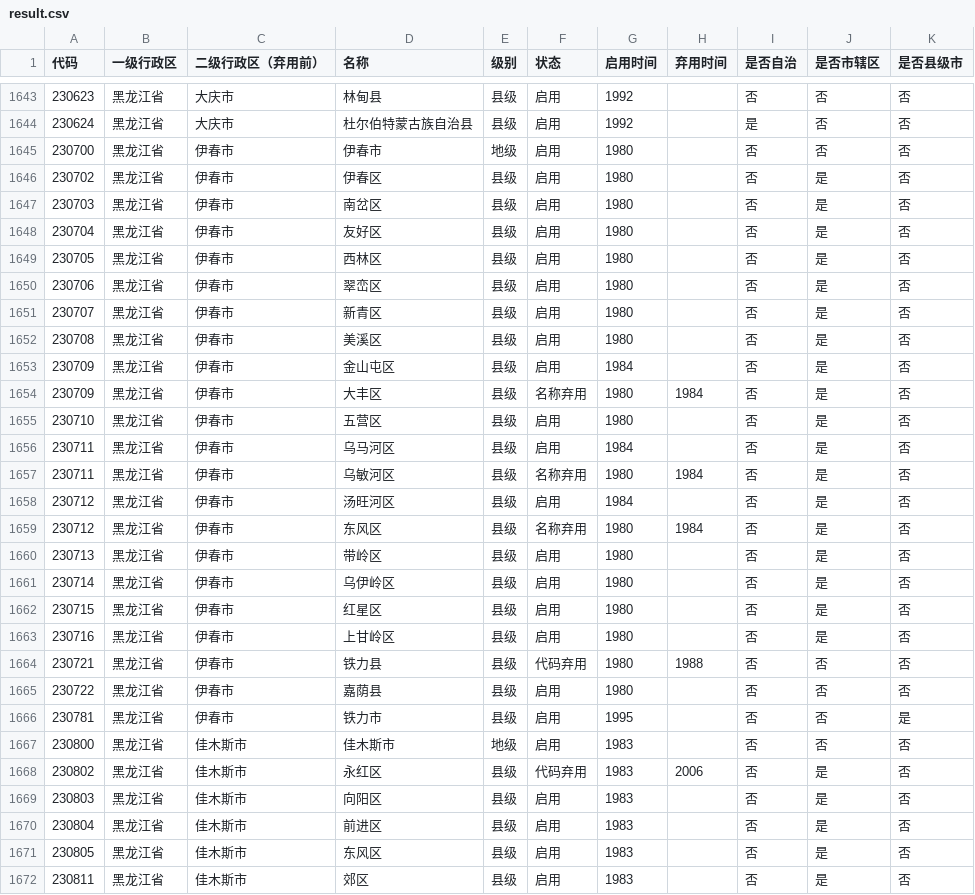
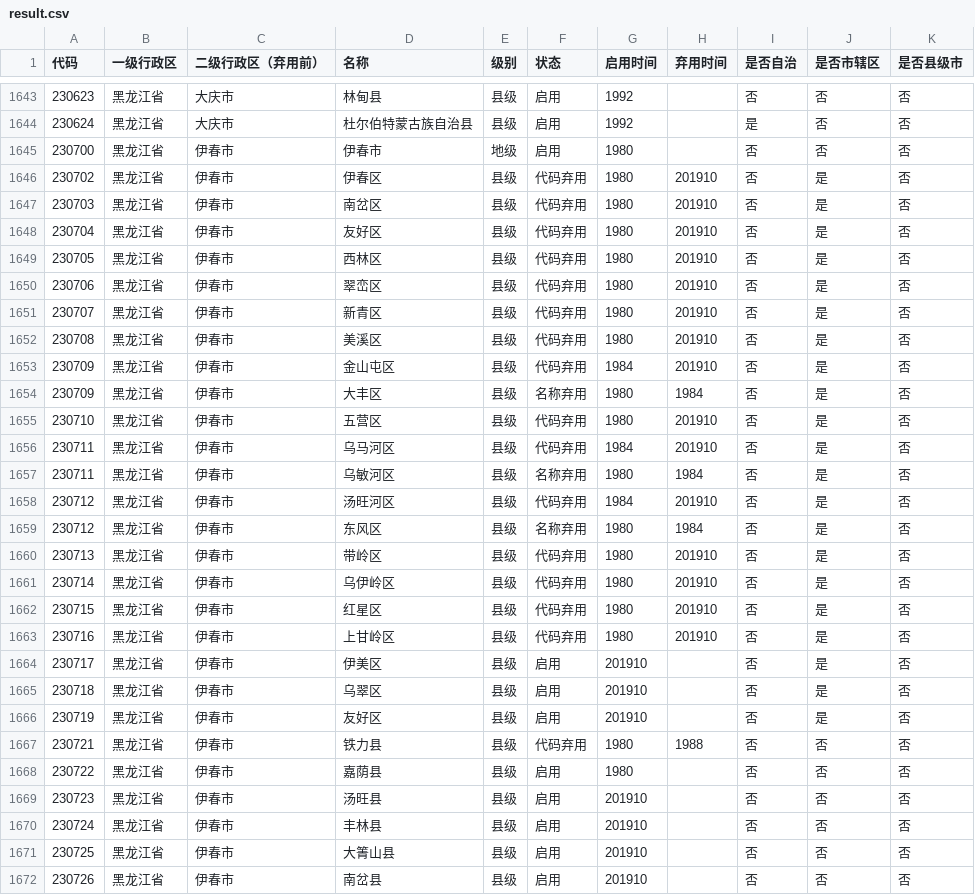
Before and after one commit to yescallop/areacodes, a CSV file: result.csv, drawn as a sheet; only a part is shown, gaps mark what is left out; the shorter side is filled out with more unchanged rows; the diff covers the shown part only.

Commit message:
Update data until 201910

```diff
--- a/result.csv
+++ b/result.csv
@@ -1645,21 +1645,28 @@
 230700,黑龙江省,伊春市,伊春市,地级,启用,1980,,否,否,否
-230702,黑龙江省,伊春市,伊春区,县级,启用,1980,,否,是,否
-230703,黑龙江省,伊春市,南岔区,县级,启用,1980,,否,是,否
-230704,黑龙江省,伊春市,友好区,县级,启用,1980,,否,是,否
-230705,黑龙江省,伊春市,西林区,县级,启用,1980,,否,是,否
-230706,黑龙江省,伊春市,翠峦区,县级,启用,1980,,否,是,否
-230707,黑龙江省,伊春市,新青区,县级,启用,1980,,否,是,否
-230708,黑龙江省,伊春市,美溪区,县级,启用,1980,,否,是,否
-230709,黑龙江省,伊春市,金山屯区,县级,启用,1984,,否,是,否
+230702,黑龙江省,伊春市,伊春区,县级,代码弃用,1980,201910,否,是,否
+230703,黑龙江省,伊春市,南岔区,县级,代码弃用,1980,201910,否,是,否
+230704,黑龙江省,伊春市,友好区,县级,代码弃用,1980,201910,否,是,否
+230705,黑龙江省,伊春市,西林区,县级,代码弃用,1980,201910,否,是,否
+230706,黑龙江省,伊春市,翠峦区,县级,代码弃用,1980,201910,否,是,否
+230707,黑龙江省,伊春市,新青区,县级,代码弃用,1980,201910,否,是,否
+230708,黑龙江省,伊春市,美溪区,县级,代码弃用,1980,201910,否,是,否
+230709,黑龙江省,伊春市,金山屯区,县级,代码弃用,1984,201910,否,是,否
 230709,黑龙江省,伊春市,大丰区,县级,名称弃用,1980,1984,否,是,否
-230710,黑龙江省,伊春市,五营区,县级,启用,1980,,否,是,否
-230711,黑龙江省,伊春市,乌马河区,县级,启用,1984,,否,是,否
+230710,黑龙江省,伊春市,五营区,县级,代码弃用,1980,201910,否,是,否
+230711,黑龙江省,伊春市,乌马河区,县级,代码弃用,1984,201910,否,是,否
 230711,黑龙江省,伊春市,乌敏河区,县级,名称弃用,1980,1984,否,是,否
-230712,黑龙江省,伊春市,汤旺河区,县级,启用,1984,,否,是,否
+230712,黑龙江省,伊春市,汤旺河区,县级,代码弃用,1984,201910,否,是,否
 230712,黑龙江省,伊春市,东风区,县级,名称弃用,1980,1984,否,是,否
-230713,黑龙江省,伊春市,带岭区,县级,启用,1980,,否,是,否
-230714,黑龙江省,伊春市,乌伊岭区,县级,启用,1980,,否,是,否
-230715,黑龙江省,伊春市,红星区,县级,启用,1980,,否,是,否
-230716,黑龙江省,伊春市,上甘岭区,县级,启用,1980,,否,是,否
+230713,黑龙江省,伊春市,带岭区,县级,代码弃用,1980,201910,否,是,否
+230714,黑龙江省,伊春市,乌伊岭区,县级,代码弃用,1980,201910,否,是,否
+230715,黑龙江省,伊春市,红星区,县级,代码弃用,1980,201910,否,是,否
+230716,黑龙江省,伊春市,上甘岭区,县级,代码弃用,1980,201910,否,是,否
+230717,黑龙江省,伊春市,伊美区,县级,启用,201910,,否,是,否
+230718,黑龙江省,伊春市,乌翠区,县级,启用,201910,,否,是,否
+230719,黑龙江省,伊春市,友好区,县级,启用,201910,,否,是,否
 230721,黑龙江省,伊春市,铁力县,县级,代码弃用,1980,1988,否,否,否
 230722,黑龙江省,伊春市,嘉荫县,县级,启用,1980,,否,否,否
+230723,黑龙江省,伊春市,汤旺县,县级,启用,201910,,否,否,否
+230724,黑龙江省,伊春市,丰林县,县级,启用,201910,,否,否,否
+230725,黑龙江省,伊春市,大箐山县,县级,启用,201910,,否,否,否
+230726,黑龙江省,伊春市,南岔县,县级,启用,201910,,否,否,否
```
Also changed, not shown: 2 added rows and 2 edited cells elsewhere in this file, 2 other files.
